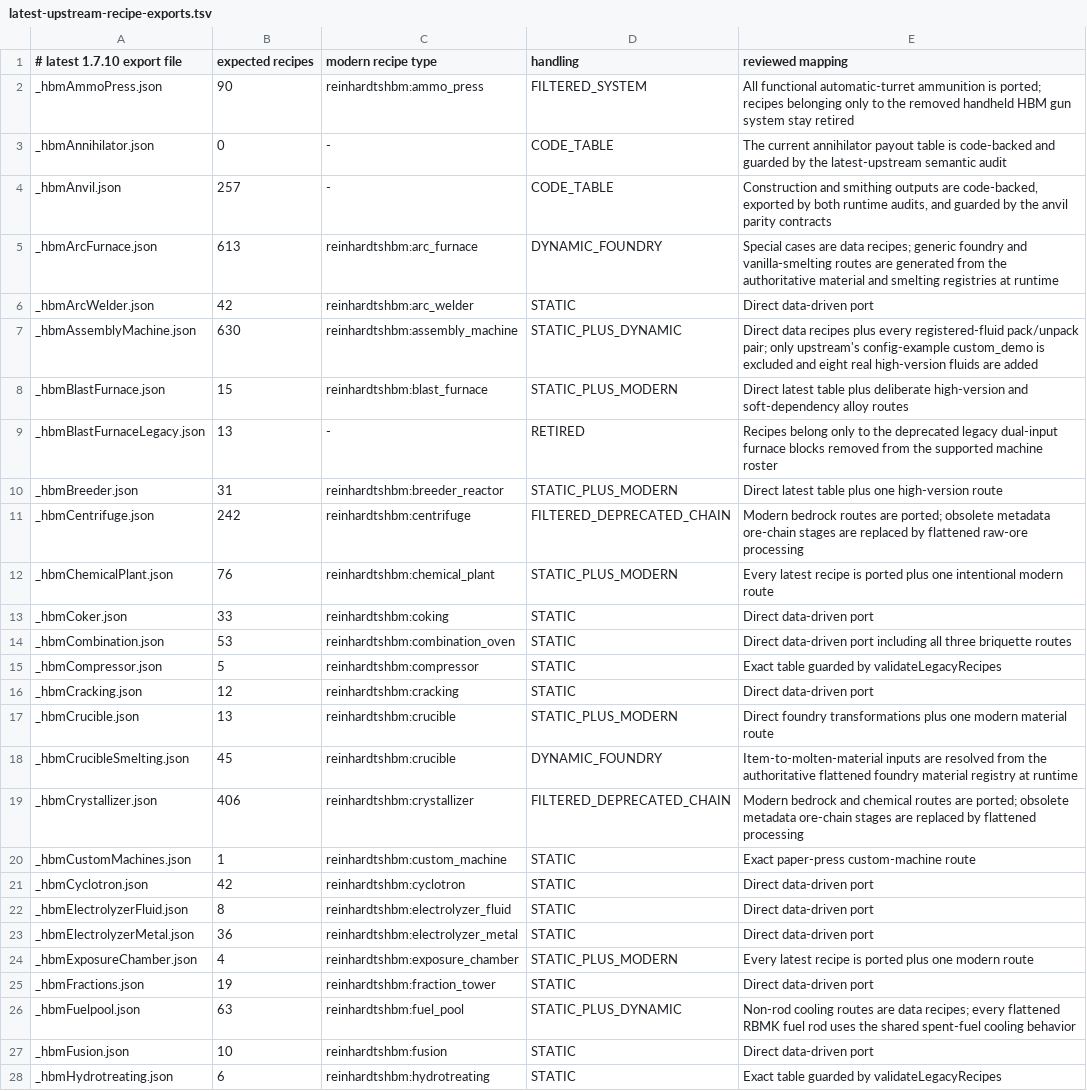
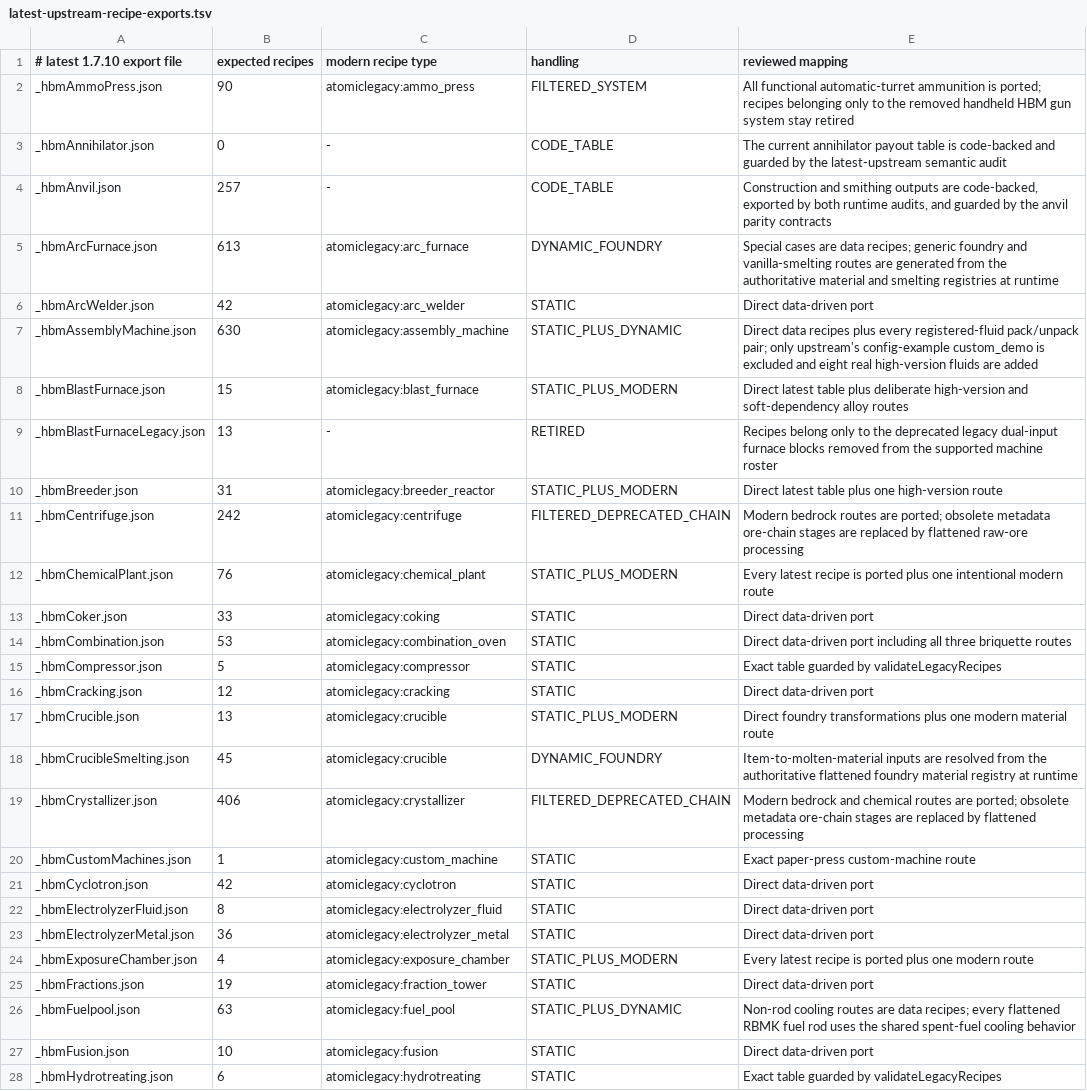
Before and after one commit to Neveron-spek/Atomic-Legacy, a TSV file: gradle/verification/latest-upstream-recipe-exports.tsv, drawn as a sheet; only a part is shown; the diff covers the shown part only; the diff names each change by its address in the sheet, - before the commit and + after, or states it on an @@ line.

```diff
--- a/gradle/verification/latest-upstream-recipe-exports.tsv
+++ b/gradle/verification/latest-upstream-recipe-exports.tsv
-C2 (modern recipe type): reinhardtshbm:ammo_press
+C2 (modern recipe type): atomiclegacy:ammo_press
-C5 (modern recipe type): reinhardtshbm:arc_furnace
+C5 (modern recipe type): atomiclegacy:arc_furnace
-C6 (modern recipe type): reinhardtshbm:arc_welder
+C6 (modern recipe type): atomiclegacy:arc_welder
-C7 (modern recipe type): reinhardtshbm:assembly_machine
+C7 (modern recipe type): atomiclegacy:assembly_machine
-C8 (modern recipe type): reinhardtshbm:blast_furnace
+C8 (modern recipe type): atomiclegacy:blast_furnace
-C10 (modern recipe type): reinhardtshbm:breeder_reactor
+C10 (modern recipe type): atomiclegacy:breeder_reactor
-C11 (modern recipe type): reinhardtshbm:centrifuge
+C11 (modern recipe type): atomiclegacy:centrifuge
-C12 (modern recipe type): reinhardtshbm:chemical_plant
+C12 (modern recipe type): atomiclegacy:chemical_plant
-C13 (modern recipe type): reinhardtshbm:coking
+C13 (modern recipe type): atomiclegacy:coking
-C14 (modern recipe type): reinhardtshbm:combination_oven
+C14 (modern recipe type): atomiclegacy:combination_oven
-C15 (modern recipe type): reinhardtshbm:compressor
+C15 (modern recipe type): atomiclegacy:compressor
-C16 (modern recipe type): reinhardtshbm:cracking
+C16 (modern recipe type): atomiclegacy:cracking
-C17:C18 (modern recipe type): reinhardtshbm:crucible
+C17:C18 (modern recipe type): atomiclegacy:crucible
-C19 (modern recipe type): reinhardtshbm:crystallizer
+C19 (modern recipe type): atomiclegacy:crystallizer
-C20 (modern recipe type): reinhardtshbm:custom_machine
+C20 (modern recipe type): atomiclegacy:custom_machine
-C21 (modern recipe type): reinhardtshbm:cyclotron
+C21 (modern recipe type): atomiclegacy:cyclotron
-C22 (modern recipe type): reinhardtshbm:electrolyzer_fluid
+C22 (modern recipe type): atomiclegacy:electrolyzer_fluid
-C23 (modern recipe type): reinhardtshbm:electrolyzer_metal
+C23 (modern recipe type): atomiclegacy:electrolyzer_metal
-C24 (modern recipe type): reinhardtshbm:exposure_chamber
+C24 (modern recipe type): atomiclegacy:exposure_chamber
-C25 (modern recipe type): reinhardtshbm:fraction_tower
+C25 (modern recipe type): atomiclegacy:fraction_tower
-C26 (modern recipe type): reinhardtshbm:fuel_pool
+C26 (modern recipe type): atomiclegacy:fuel_pool
-C27 (modern recipe type): reinhardtshbm:fusion
+C27 (modern recipe type): atomiclegacy:fusion
-C28 (modern recipe type): reinhardtshbm:hydrotreating
+C28 (modern recipe type): atomiclegacy:hydrotreating
```
Also changed, not shown: 20 edited cells elsewhere in this file, gradle/verification/dynamic-item-sources.tsv, gradle/verification/machine-manufacturing-contracts.tsv, 48 other files.
